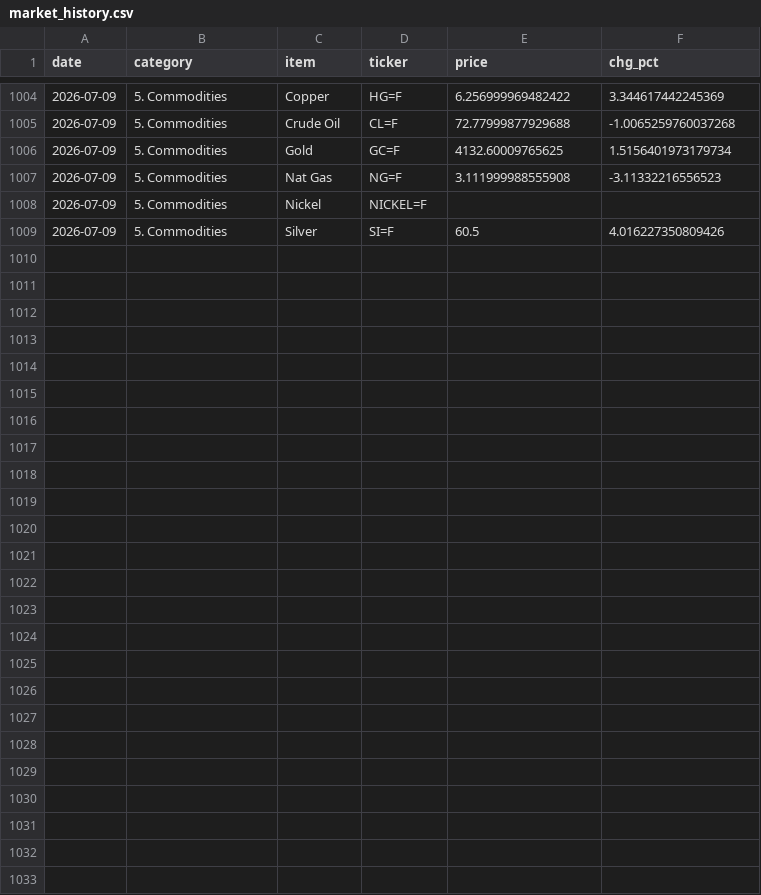
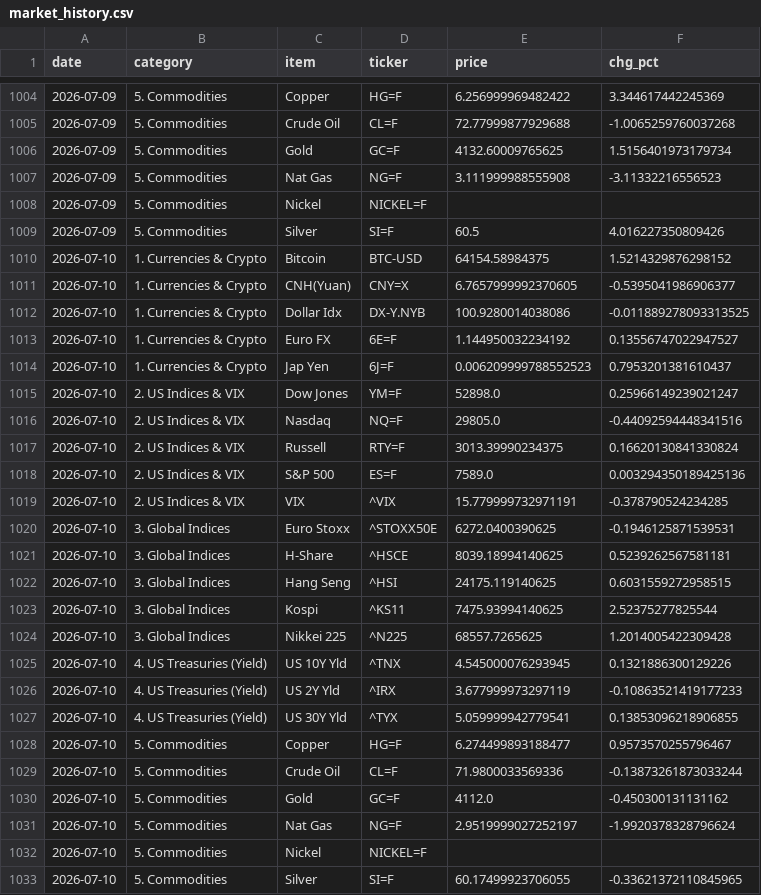
Before and after one commit to hyobot/niceweather, a CSV file: data/market_history.csv, drawn as a sheet; only a part is shown, gaps mark what is left out; the diff covers the shown part only.

Commit message:
Update market history

```diff
--- a/data/market_history.csv
+++ b/data/market_history.csv
@@ -1009 +1009,25 @@
 2026-07-09,5. Commodities,Silver,SI=F,60.5,4.016227350809426
+2026-07-10,1. Currencies & Crypto,Bitcoin,BTC-USD,64154.58984375,1.5214329876298152
+2026-07-10,1. Currencies & Crypto,CNH(Yuan),CNY=X,6.7657999992370605,-0.5395041986906377
+2026-07-10,1. Currencies & Crypto,Dollar Idx,DX-Y.NYB,100.9280014038086,-0.011889278093313525
+2026-07-10,1. Currencies & Crypto,Euro FX,6E=F,1.144950032234192,0.13556747022947527
+2026-07-10,1. Currencies & Crypto,Jap Yen,6J=F,0.006209999788552523,0.7953201381610437
+2026-07-10,2. US Indices & VIX,Dow Jones,YM=F,52898.0,0.25966149239021247
+2026-07-10,2. US Indices & VIX,Nasdaq,NQ=F,29805.0,-0.44092594448341516
+2026-07-10,2. US Indices & VIX,Russell,RTY=F,3013.39990234375,0.16620130841330824
+2026-07-10,2. US Indices & VIX,S&P 500,ES=F,7589.0,0.003294350189425136
+2026-07-10,2. US Indices & VIX,VIX,^VIX,15.779999732971191,-0.378790524234285
+2026-07-10,3. Global Indices,Euro Stoxx,^STOXX50E,6272.0400390625,-0.1946125871539531
+2026-07-10,3. Global Indices,H-Share,^HSCE,8039.18994140625,0.5239262567581181
+2026-07-10,3. Global Indices,Hang Seng,^HSI,24175.119140625,0.6031559272958515
+2026-07-10,3. Global Indices,Kospi,^KS11,7475.93994140625,2.52375277825544
+2026-07-10,3. Global Indices,Nikkei 225,^N225,68557.7265625,1.2014005422309428
+2026-07-10,4. US Treasuries (Yield),US 10Y Yld,^TNX,4.545000076293945,0.1321886300129226
+2026-07-10,4. US Treasuries (Yield),US 2Y Yld,^IRX,3.677999973297119,-0.10863521419177233
+2026-07-10,4. US Treasuries (Yield),US 30Y Yld,^TYX,5.059999942779541,0.13853096218906855
+2026-07-10,5. Commodities,Copper,HG=F,6.274499893188477,0.9573570255796467
+2026-07-10,5. Commodities,Crude Oil,CL=F,71.9800033569336,-0.13873261873033244
+2026-07-10,5. Commodities,Gold,GC=F,4112.0,-0.450300131131162
+2026-07-10,5. Commodities,Nat Gas,NG=F,2.9519999027252197,-1.9920378328796624
+2026-07-10,5. Commodities,Nickel,NICKEL=F,,
+2026-07-10,5. Commodities,Silver,SI=F,60.17499923706055,-0.33621372110845965
```
Also changed, not shown: 9 edited cells elsewhere in this file, data/dashboard_history.csv.
